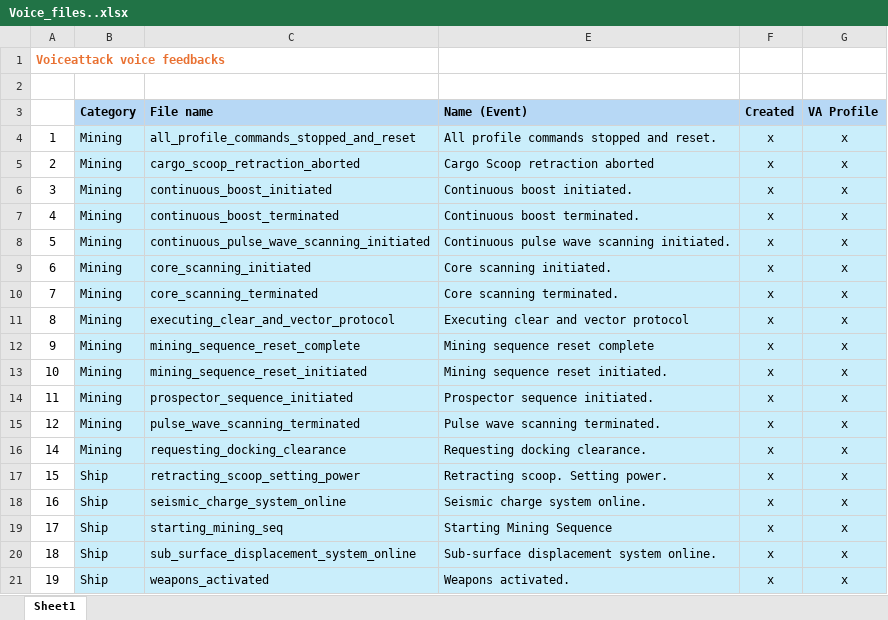
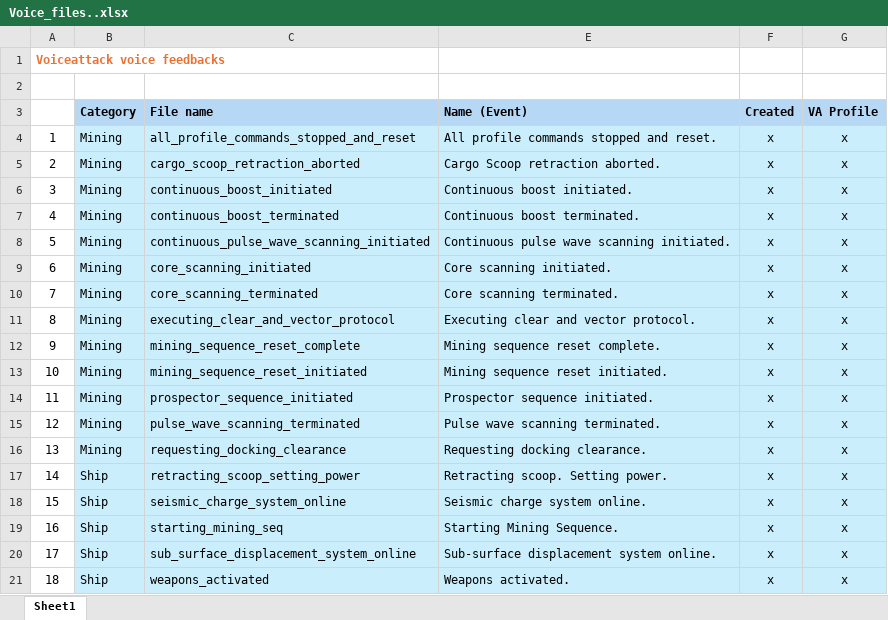
Before and after one commit to Viper-Dude/EliteMining, an Excel workbook: app/Sound_Packs/Raw/Voice_files..xlsx, sheet Sheet1, drawn as a sheet; values as stored, in another font and other column widths than the file's, no borders; removed rows and columns are numbered as before the commit, all else as after; the diff names each change by its address in the sheet, - before the commit and + after, or states it on an @@ line.

```diff
--- a/app/Sound_Packs/Raw/Voice_files..xlsx (sheet Sheet1)
+++ b/app/Sound_Packs/Raw/Voice_files..xlsx (sheet Sheet1)
-E5 (Name (Event)): Cargo Scoop retraction aborted
+E5 (Name (Event)): Cargo Scoop retraction aborted.
-E11 (Name (Event)): Executing clear and vector protocol
+E11 (Name (Event)): Executing clear and vector protocol.
-E12 (Name (Event)): Mining sequence reset complete
+E12 (Name (Event)): Mining sequence reset complete.
+row 16: 13 | Mining | requesting_docking_clearance | Requesting docking clearance. | x | x
-B17 (Category): Mining
+B17 (Category): Ship
-C17 (File name): requesting_docking_clearance
+C17 (File name): retracting_scoop_setting_power
-E17 (Name (Event)): Requesting docking clearance.
+E17 (Name (Event)): Retracting scoop. Setting power.
-C18 (File name): retracting_scoop_setting_power
+C18 (File name): seismic_charge_system_online
-E18 (Name (Event)): Retracting scoop. Setting power.
+E18 (Name (Event)): Seismic charge system online.
-C19 (File name): seismic_charge_system_online
+C19 (File name): starting_mining_seq
-E19 (Name (Event)): Seismic charge system online.
+E19 (Name (Event)): Starting Mining Sequence.
-C20 (File name): starting_mining_seq
+C20 (File name): sub_surface_displacement_system_online
-E20 (Name (Event)): Starting Mining Sequence
+E20 (Name (Event)): Sub-surface displacement system online.
-C21 (File name): sub_surface_displacement_system_online
+C21 (File name): weapons_activated
-E21 (Name (Event)): Sub-surface displacement system online.
+E21 (Name (Event)): Weapons activated.
-row 21: 19 | Ship | weapons_activated | Weapons activated. | x | x
```
Also changed, not shown: 18 other files.
